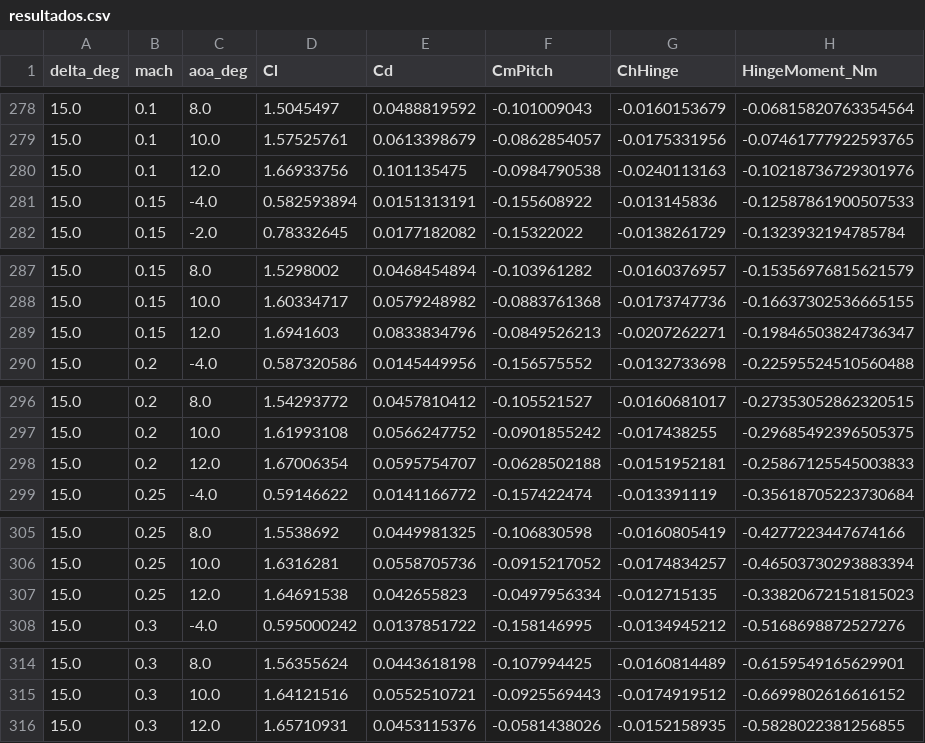
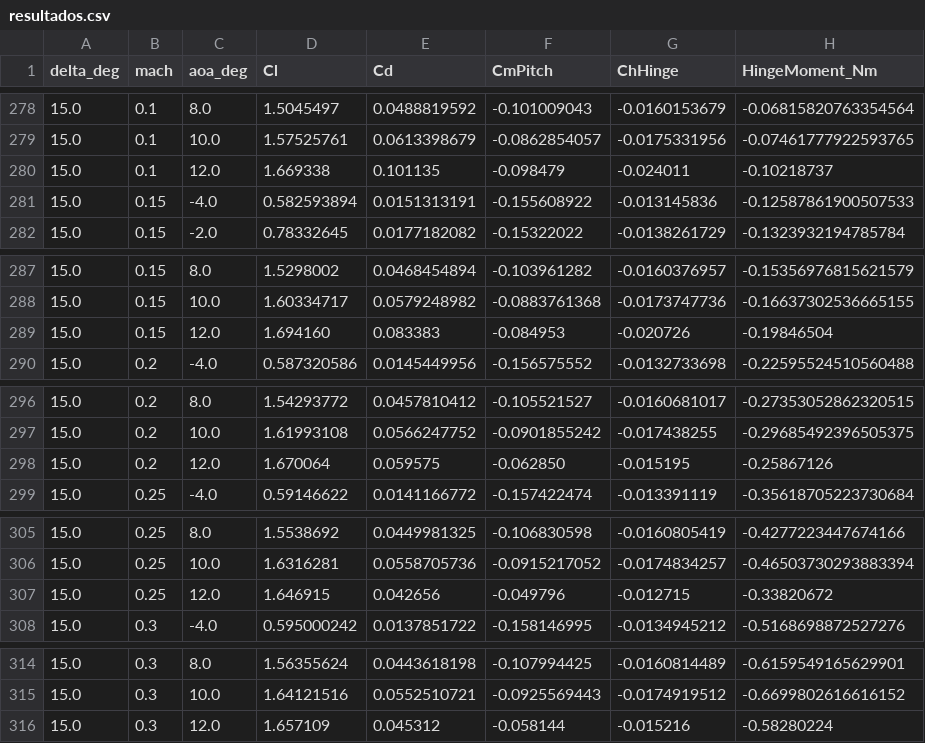
Before and after one commit to Pepe7150/Memoria, a CSV file: 08_Control/simv2/resultados.csv, drawn as a sheet; only a part is shown, gaps mark what is left out; the diff covers the shown part only.

```diff
--- a/08_Control/simv2/resultados.csv
+++ b/08_Control/simv2/resultados.csv
@@ -279,3 +279,3 @@ delta_deg,mach,aoa_deg,Cl,Cd,CmPitch,ChHinge,HingeMoment_Nm
 15.0,0.1,10.0,1.57525761,0.0613398679,-0.0862854057,-0.0175331956,-0.07461777922593765
-15.0,0.1,12.0,1.66933756,0.101135475,-0.0984790538,-0.0240113163,-0.10218736729301976
+15.0,0.1,12.0,1.669338,0.101135,-0.098479,-0.024011,-0.10218737
 15.0,0.15,-4.0,0.582593894,0.0151313191,-0.155608922,-0.013145836,-0.12587861900507533
@@ -288,3 +288,3 @@ delta_deg,mach,aoa_deg,Cl,Cd,CmPitch,ChHinge,HingeMoment_Nm
 15.0,0.15,10.0,1.60334717,0.0579248982,-0.0883761368,-0.0173747736,-0.16637302536665155
-15.0,0.15,12.0,1.6941603,0.0833834796,-0.0849526213,-0.0207262271,-0.19846503824736347
+15.0,0.15,12.0,1.694160,0.083383,-0.084953,-0.020726,-0.19846504
 15.0,0.2,-4.0,0.587320586,0.0145449956,-0.156575552,-0.0132733698,-0.22595524510560488
@@ -297,3 +297,3 @@ delta_deg,mach,aoa_deg,Cl,Cd,CmPitch,ChHinge,HingeMoment_Nm
 15.0,0.2,10.0,1.61993108,0.0566247752,-0.0901855242,-0.017438255,-0.29685492396505375
-15.0,0.2,12.0,1.67006354,0.0595754707,-0.0628502188,-0.0151952181,-0.25867125545003833
+15.0,0.2,12.0,1.670064,0.059575,-0.062850,-0.015195,-0.25867126
 15.0,0.25,-4.0,0.59146622,0.0141166772,-0.157422474,-0.013391119,-0.35618705223730684
@@ -306,3 +306,3 @@ delta_deg,mach,aoa_deg,Cl,Cd,CmPitch,ChHinge,HingeMoment_Nm
 15.0,0.25,10.0,1.6316281,0.0558705736,-0.0915217052,-0.0174834257,-0.46503730293883394
-15.0,0.25,12.0,1.64691538,0.042655823,-0.0497956334,-0.012715135,-0.33820672151815023
+15.0,0.25,12.0,1.646915,0.042656,-0.049796,-0.012715,-0.33820672
 15.0,0.3,-4.0,0.595000242,0.0137851722,-0.158146995,-0.0134945212,-0.5168698872527276
@@ -315,2 +315,2 @@ delta_deg,mach,aoa_deg,Cl,Cd,CmPitch,ChHinge,HingeMoment_Nm
 15.0,0.3,10.0,1.64121516,0.0552510721,-0.0925569443,-0.0174919512,-0.6699802616616152
-15.0,0.3,12.0,1.65710931,0.0453115376,-0.0581438026,-0.0152158935,-0.5828022381256855
+15.0,0.3,12.0,1.657109,0.045312,-0.058144,-0.015216,-0.58280224
```
Also changed, not shown: 25 edited cells elsewhere in this file, 04_CFD/04_Postproceso/lut_cargas.csv, 20 other files.
